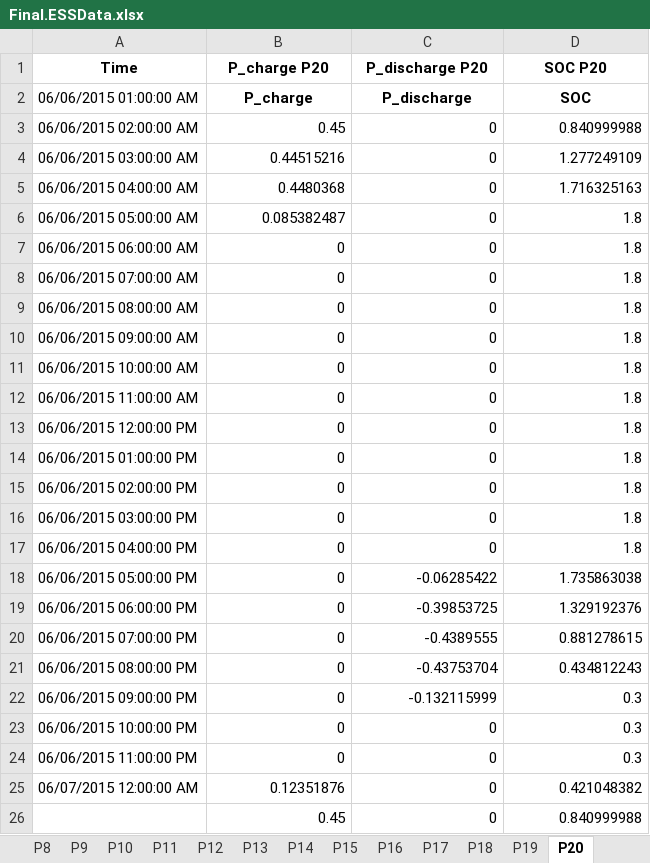
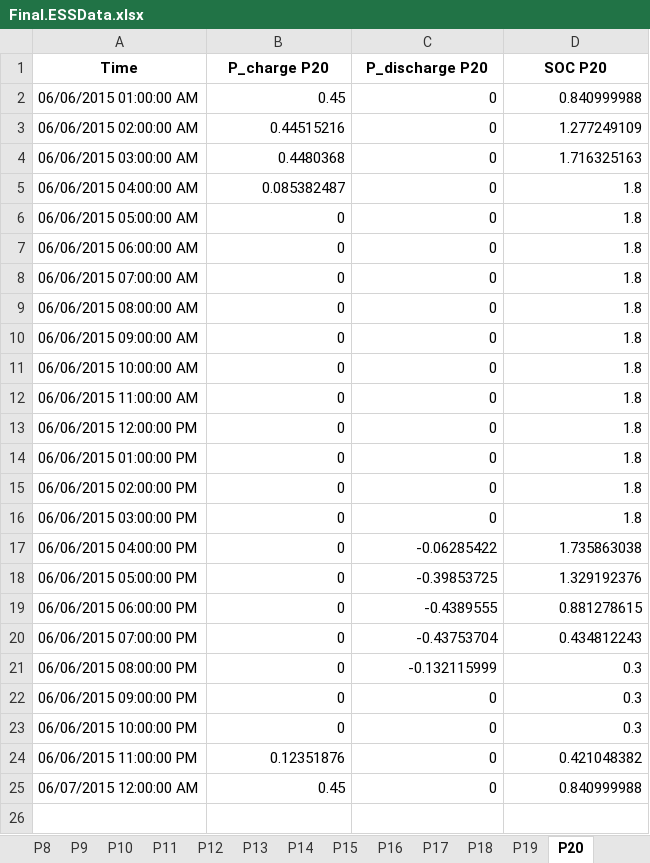
Before and after one commit to crash13205/P2P-RL, an Excel workbook: Final.ESSData.xlsx, sheet P20, drawn as a sheet; values as stored, in another font and other column widths than the file's, no borders; charts and pictures not drawn; the diff names each change by its address in the sheet, - before the commit and + after, or states it on an @@ line.

```diff
--- a/Final.ESSData.xlsx (sheet P20)
+++ b/Final.ESSData.xlsx (sheet P20)
-B2 (P_charge P20): P_charge
+B2 (P_charge P20): 0.45
@@ B2:D2 bold: on → off, alignment: center → right @@
-C2 (P_discharge P20): P_discharge
+C2 (P_discharge P20): 0
-D2 (SOC P20): SOC
+D2 (SOC P20): 0.840999988
-B3 (P_charge P20): 0.45
+B3 (P_charge P20): 0.44515216
-D3 (SOC P20): 0.840999988
+D3 (SOC P20): 1.277249109
-B4 (P_charge P20): 0.44515216
+B4 (P_charge P20): 0.4480368
-D4 (SOC P20): 1.277249109
+D4 (SOC P20): 1.716325163
-B5 (P_charge P20): 0.4480368
+B5 (P_charge P20): 0.085382487
-D5 (SOC P20): 1.716325163
+D5 (SOC P20): 1.8
-B6 (P_charge P20): 0.085382487
+B6 (P_charge P20): 0
-C17 (P_discharge P20): 0
+C17 (P_discharge P20): -0.06285422
-D17 (SOC P20): 1.8
+D17 (SOC P20): 1.735863038
-C18 (P_discharge P20): -0.06285422
+C18 (P_discharge P20): -0.39853725
-D18 (SOC P20): 1.735863038
+D18 (SOC P20): 1.329192376
-C19 (P_discharge P20): -0.39853725
+C19 (P_discharge P20): -0.4389555
-D19 (SOC P20): 1.329192376
+D19 (SOC P20): 0.881278615
-C20 (P_discharge P20): -0.4389555
+C20 (P_discharge P20): -0.43753704
-D20 (SOC P20): 0.881278615
+D20 (SOC P20): 0.434812243
-C21 (P_discharge P20): -0.43753704
+C21 (P_discharge P20): -0.132115999
-D21 (SOC P20): 0.434812243
+D21 (SOC P20): 0.3
-C22 (P_discharge P20): -0.132115999
+C22 (P_discharge P20): 0
-B24 (P_charge P20): 0
+B24 (P_charge P20): 0.12351876
-D24 (SOC P20): 0.3
+D24 (SOC P20): 0.421048382
-B25 (P_charge P20): 0.12351876
+B25 (P_charge P20): 0.45
-D25 (SOC P20): 0.421048382
+D25 (SOC P20): 0.840999988
-row 26:  | 0.45 | 0 | 0.840999988
```
Also changed, not shown: sheet P13, charts or pictures.
